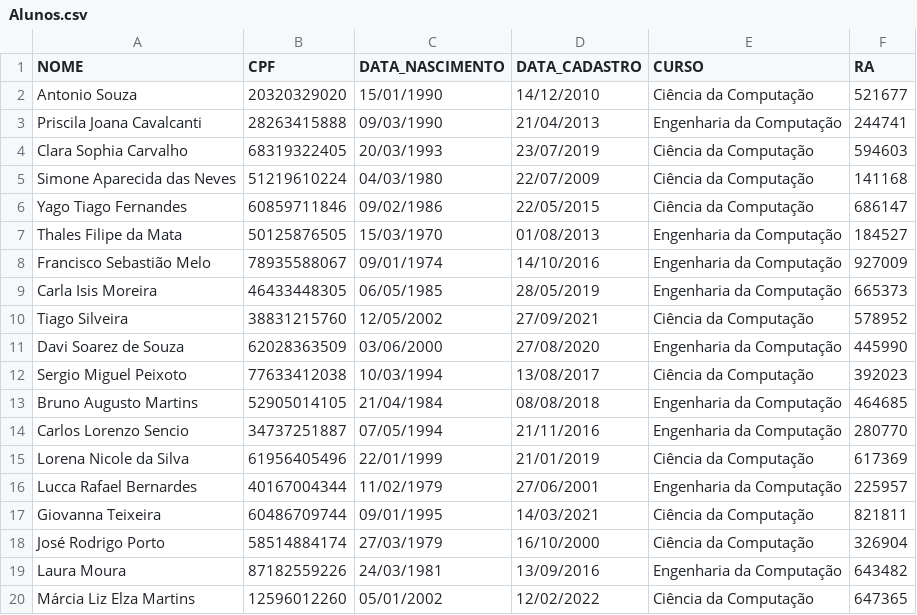
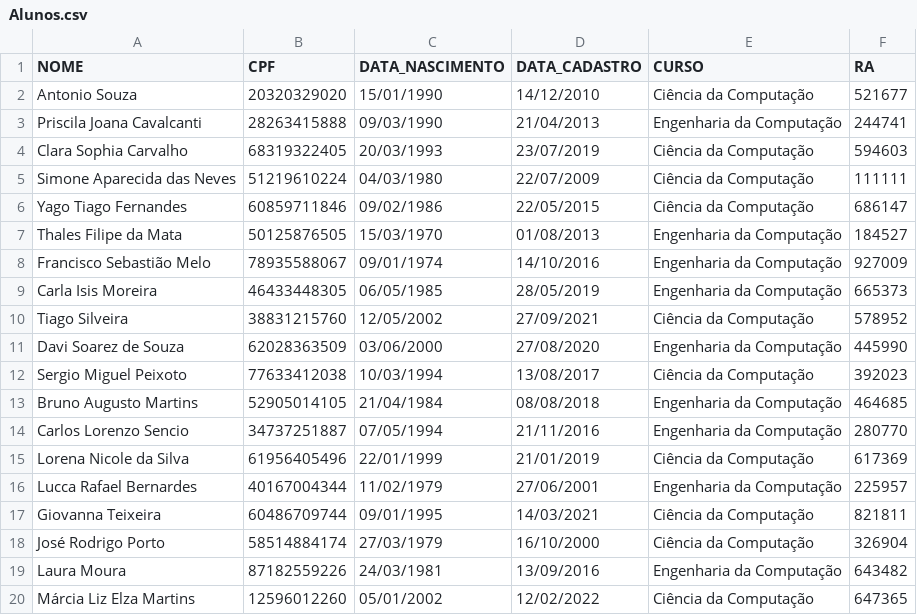
Before and after one commit to Bahia-Nascimento/Projeto-Final-MC322, a CSV file: lib/dados/Alunos.csv, drawn as a sheet.

Commit message:
aluno com ra 111111

```diff
--- a/lib/dados/Alunos.csv
+++ b/lib/dados/Alunos.csv
@@ -4,3 +4,3 @@ Priscila Joana Cavalcanti,28263415888,09/03/1990,21/04/2013,Engenharia da Comput
 Clara Sophia Carvalho,68319322405,20/03/1993,23/07/2019,Ciência da Computação,594603
-Simone Aparecida das Neves,51219610224,04/03/1980,22/07/2009,Ciência da Computação,141168
+Simone Aparecida das Neves,51219610224,04/03/1980,22/07/2009,Ciência da Computação,111111
 Yago Tiago Fernandes,60859711846,09/02/1986,22/05/2015,Ciência da Computação,686147
```
